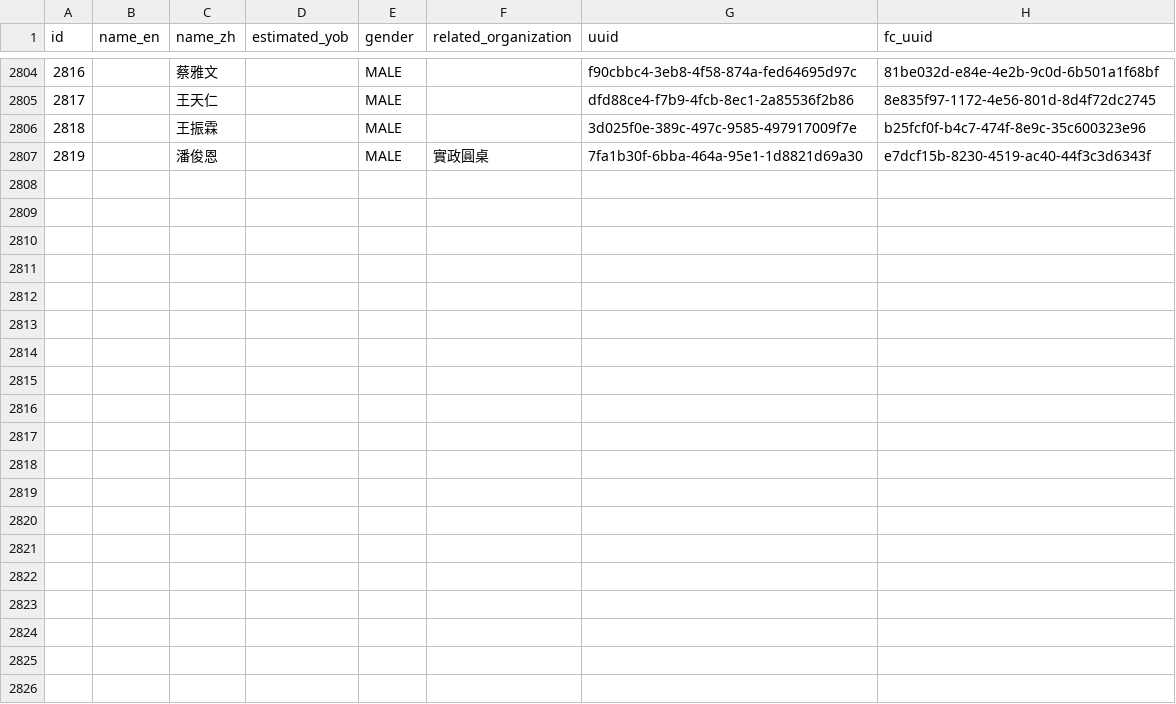
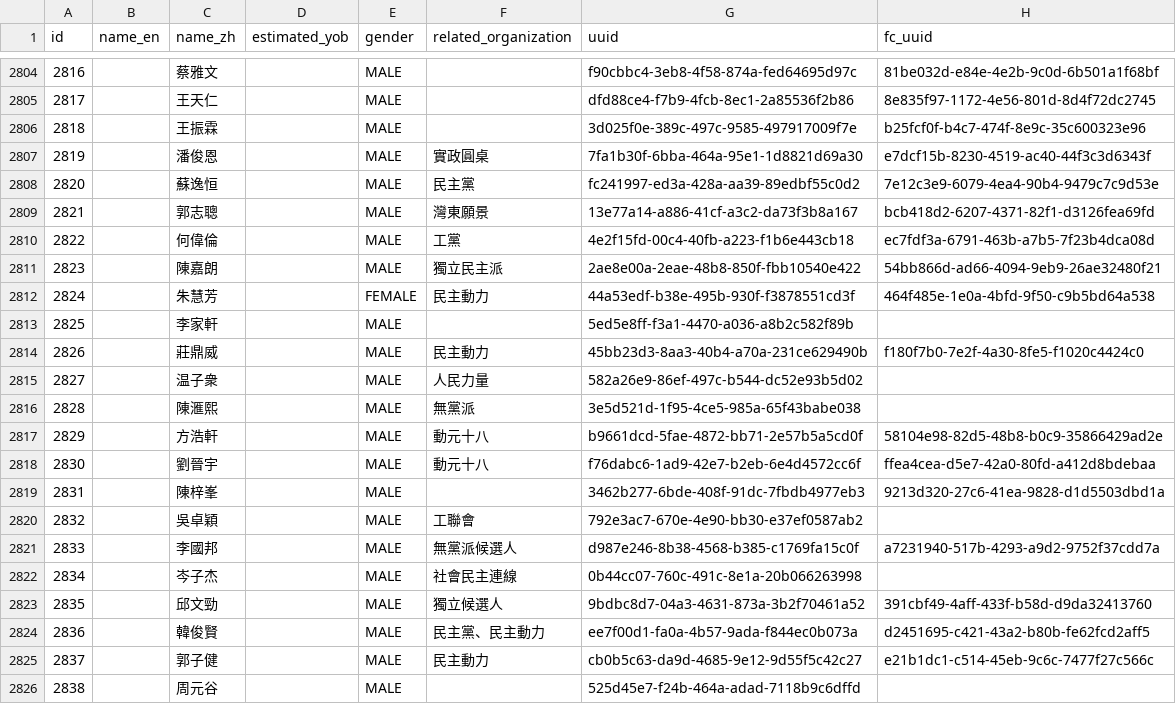
Before and after one commit to nandiheath/dc-data, a CSV file: importer/csv/dcd_people.csv, drawn as a sheet; only a part is shown, gaps mark what is left out.

```diff
--- a/importer/csv/dcd_people.csv
+++ b/importer/csv/dcd_people.csv
@@ -2807 +2807,20 @@ id,name_en,name_zh,estimated_yob,gender,related_organization,uuid,fc_uuid
 2819,,潘俊恩,,MALE,實政圓桌,7fa1b30f-6bba-464a-95e1-1d8821d69a30,e7dcf15b-8230-4519-ac40-44f3c3d6343f
+2820,,蘇逸恒,,MALE,民主黨,fc241997-ed3a-428a-aa39-89edbf55c0d2,7e12c3e9-6079-4ea4-90b4-9479c7c9d53e
+2821,,郭志聰,,MALE,灣東願景,13e77a14-a886-41cf-a3c2-da73f3b8a167,bcb418d2-6207-4371-82f1-d3126fea69fd
+2822,,何偉倫,,MALE,工黨,4e2f15fd-00c4-40fb-a223-f1b6e443cb18,ec7fdf3a-6791-463b-a7b5-7f23b4dca08d
+2823,,陳嘉朗,,MALE,獨立民主派,2ae8e00a-2eae-48b8-850f-fbb10540e422,54bb866d-ad66-4094-9eb9-26ae32480f21
+2824,,朱慧芳,,FEMALE,民主動力,44a53edf-b38e-495b-930f-f3878551cd3f,464f485e-1e0a-4bfd-9f50-c9b5bd64a538
+2825,,李家軒,,MALE, ,5ed5e8ff-f3a1-4470-a036-a8b2c582f89b,
+2826,,莊鼎威,,MALE,民主動力,45bb23d3-8aa3-40b4-a70a-231ce629490b,f180f7b0-7e2f-4a30-8fe5-f1020c4424c0
+2827,,温子衆,,MALE,人民力量,582a26e9-86ef-497c-b544-dc52e93b5d02,
+2828,,陳滙熙,,MALE,無黨派,3e5d521d-1f95-4ce5-985a-65f43babe038,
+2829,,方浩軒,,MALE,動元十八,b9661dcd-5fae-4872-bb71-2e57b5a5cd0f,58104e98-82d5-48b8-b0c9-35866429ad2e
+2830,,劉晉宇,,MALE,動元十八,f76dabc6-1ad9-42e7-b2eb-6e4d4572cc6f,ffea4cea-d5e7-42a0-80fd-a412d8bdebaa
+2831,,陳梓峯,,MALE, ,3462b277-6bde-408f-91dc-7fbdb4977eb3,9213d320-27c6-41ea-9828-d1d5503dbd1a
+2832,,吳卓穎,,MALE,工聯會,792e3ac7-670e-4e90-bb30-e37ef0587ab2,
+2833,,李國邦,,MALE,無黨派候選人,d987e246-8b38-4568-b385-c1769fa15c0f,a7231940-517b-4293-a9d2-9752f37cdd7a
+2834,,岑子杰,,MALE,社會民主連線,0b44cc07-760c-491c-8e1a-20b066263998,
+2835,,邱文勁,,MALE,獨立候選人,9bdbc8d7-04a3-4631-873a-3b2f70461a52,391cbf49-4aff-433f-b58d-d9da32413760
+2836,,韓俊賢,,MALE,民主黨、民主動力,ee7f00d1-fa0a-4b57-9ada-f844ec0b073a,d2451695-c421-43a2-b80b-fe62fcd2aff5
+2837,,郭子健,,MALE,民主動力,cb0b5c63-da9d-4685-9e12-9d55f5c42c27,e21b1dc1-c514-45eb-9c6c-7477f27c566c
+2838,,周元谷,,MALE, ,525d45e7-f24b-464a-adad-7118b9c6dffd,
```
Also changed, not shown: importer/csv/dcd_candidates.csv.
